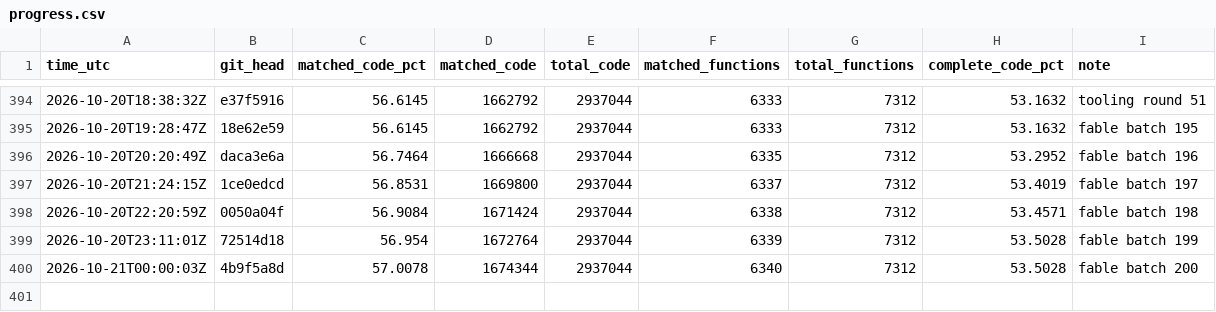
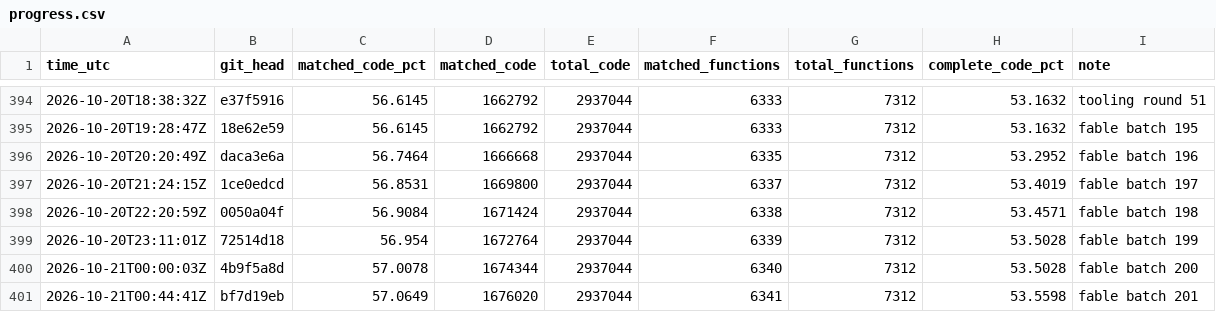
Before and after one commit to deltawave784/fzgx, a CSV file: state/progress.csv, drawn as a sheet; only a part is shown, gaps mark what is left out.

```diff
--- a/state/progress.csv
+++ b/state/progress.csv
@@ -400 +400,2 @@ time_utc,git_head,matched_code_pct,matched_code,total_code,matched_functions,tot
 2026-10-21T00:00:03Z,4b9f5a8d,57.0078,1674344,2937044,6340,7312,53.5028,fable batch 200
+2026-10-21T00:44:41Z,bf7d19eb,57.0649,1676020,2937044,6341,7312,53.5598,fable batch 201
```
